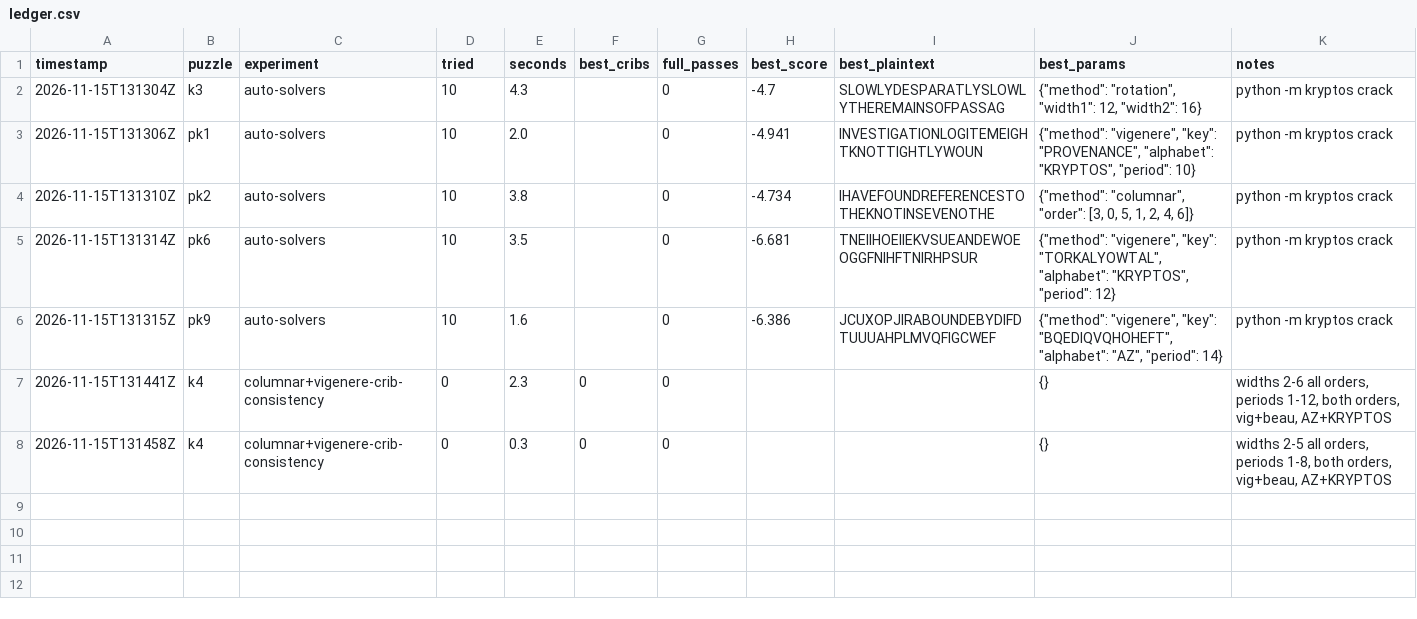
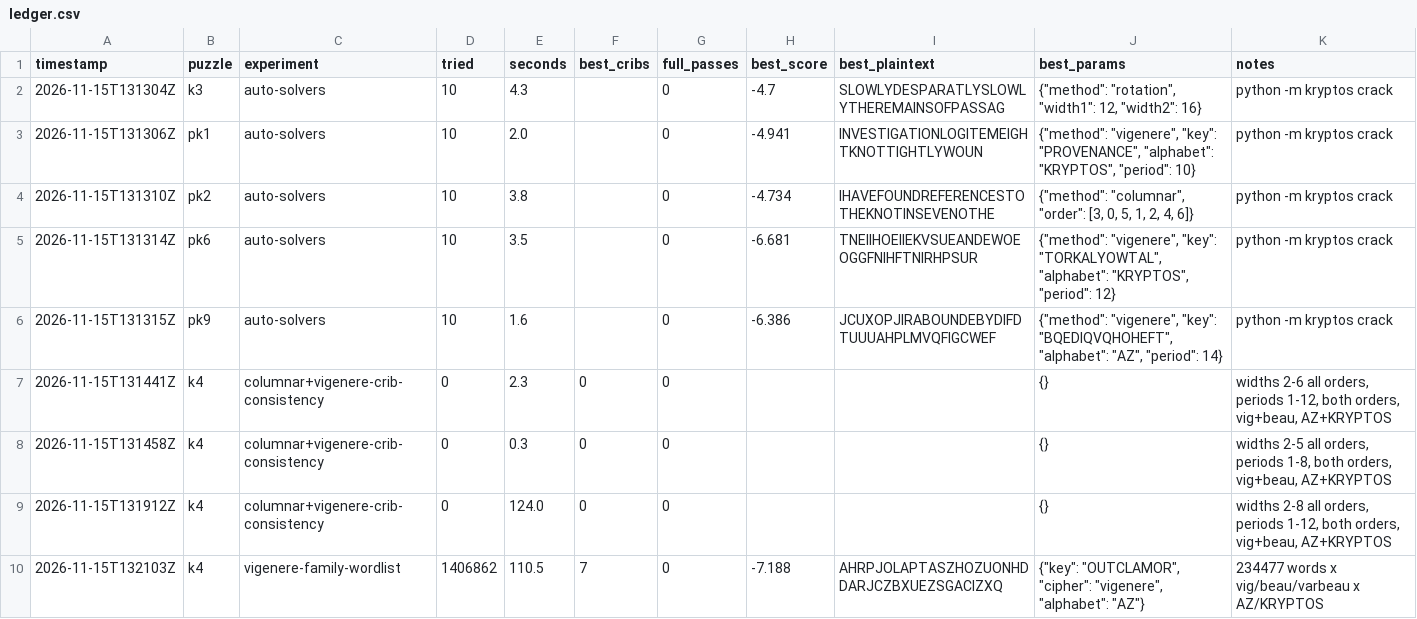
Before and after one commit to ozkilim/kryptos-playground, a CSV file: experiments/ledger.csv, drawn as a sheet; the diff names each change by its address in the sheet, - before the commit and + after, or states it on an @@ line.

Commit message:
Log first K4 baseline runs: wordlist and columnar+Vigenere both dead

```diff
--- a/experiments/ledger.csv
+++ b/experiments/ledger.csv
+row 9: 2026-11-15T131912Z | k4 | columnar+vigenere-crib-consistency | 0 | 124.0 | 0 | 0 |  |  | {} | widths 2-8 all orders, periods 1-12, both orders, vig+beau, AZ+KRYPTOS
+row 10: 2026-11-15T132103Z | k4 | vigenere-family-wordlist | 1406862 | 110.5 | 7 | 0 | -7.188 | AHRPJOLAPTASZHOZUONHDDARJCZBXUEZSGACIZXQ | {"key": "OUTCLAMOR", "cipher": "vigenere", "alphabet": "AZ"} | 234477 words x vig/beau/varbeau x AZ/KRYPTOS
```
Also changed, not shown: 1 other file.
